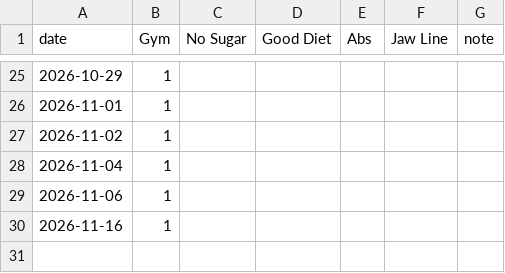
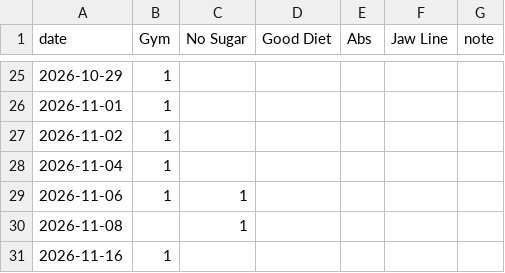
Before and after one commit to mayankdate/habit-tracker, a CSV file: docs/checkins.csv, drawn as a sheet; only a part is shown, gaps mark what is left out.

Commit message:
Check-in 2026-11-02 to 2026-11-08

```diff
--- a/docs/checkins.csv
+++ b/docs/checkins.csv
@@ -28,3 +28,4 @@ date,Gym,No Sugar,Good Diet,Abs,Jaw Line,note
 2026-11-04,1,,,,,
-2026-11-06,1,,,,,
+2026-11-06,1,1,,,,
+2026-11-08,,1,,,,
 2026-11-16,1,,,,,
```
